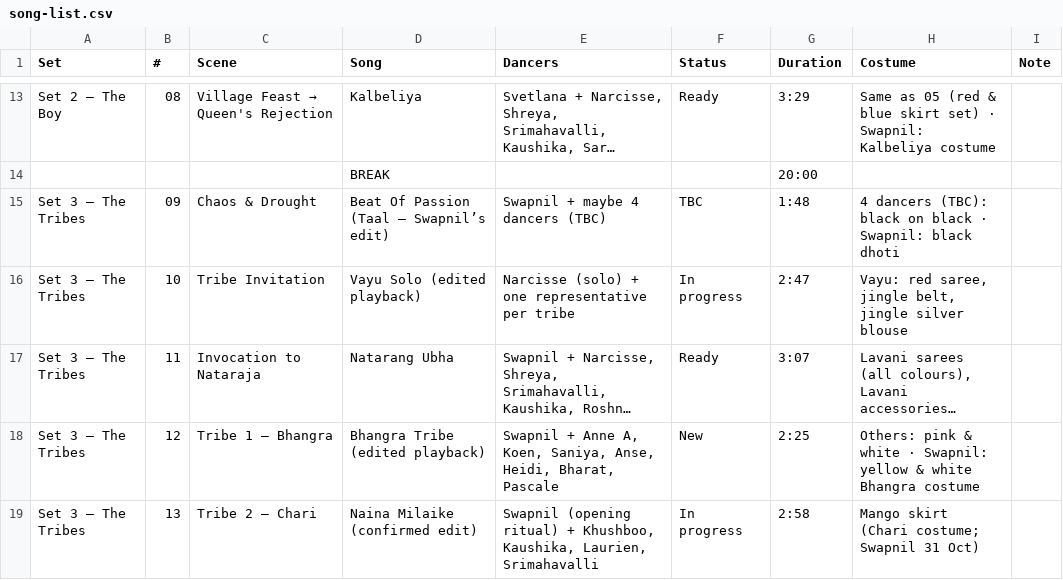
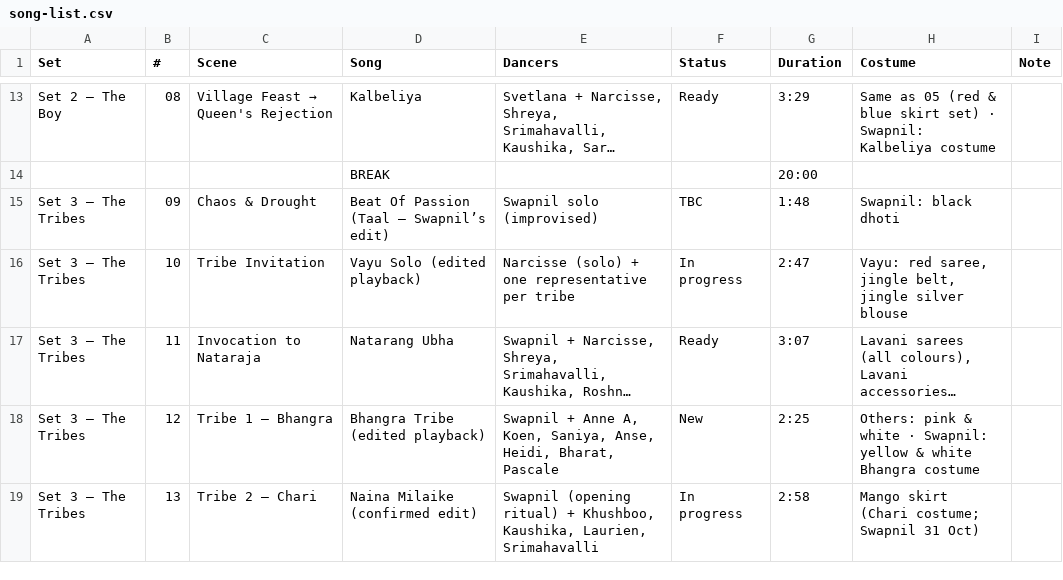
Before and after one commit to swapnildagliya/swapkebolly-site, a CSV file: sangam/song-list.csv, drawn as a sheet; only a part is shown, gaps mark what is left out; long unchanged cells end in …; the diff names each change by its address in the sheet, - before the commit and + after, or states it on an @@ line.

```diff
--- a/sangam/song-list.csv
+++ b/sangam/song-list.csv
-E15 (Dancers): Swapnil + maybe 4 dancers (TBC)
+E15 (Dancers): Swapnil solo (improvised)
-H15 (Costume): 4 dancers (TBC): black on black · Swapnil: black dhoti
+H15 (Costume): Swapnil: black dhoti
```
Also changed, not shown: 3 other files.
